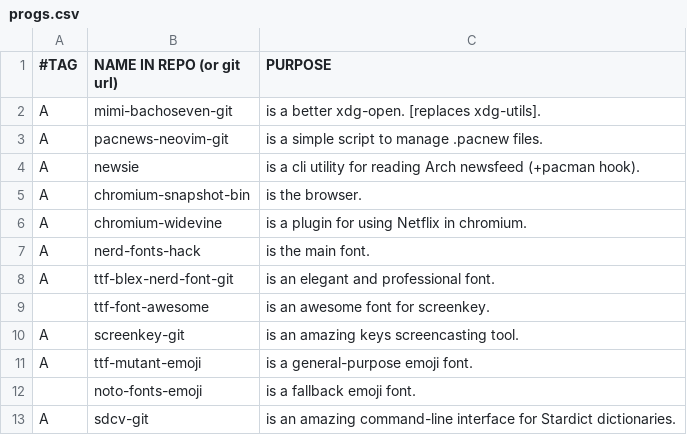
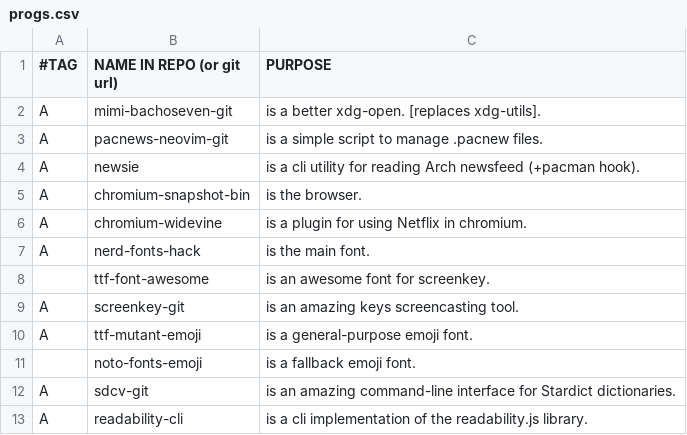
Before and after one commit to BachoSeven/AARGH, a CSV file: progs.csv, drawn as a sheet; only a part is shown; the shorter side is filled out with more unchanged rows; the diff names each change by its address in the sheet, - before the commit and + after, or states it on an @@ line.

Commit message:
Remove BlexMono

```diff
--- a/progs.csv
+++ b/progs.csv
-row 8: A | ttf-blex-nerd-font-git | is an elegant and professional font.
```
